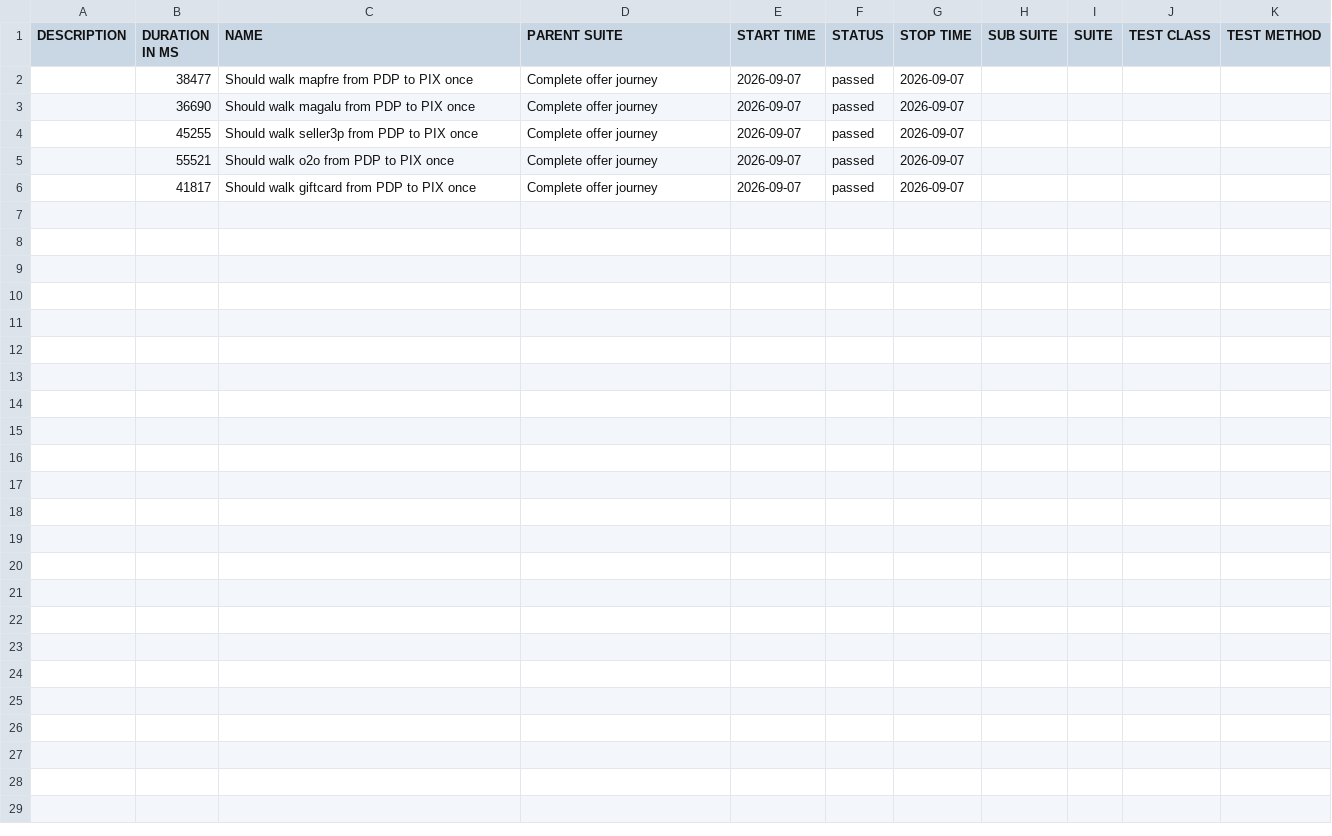
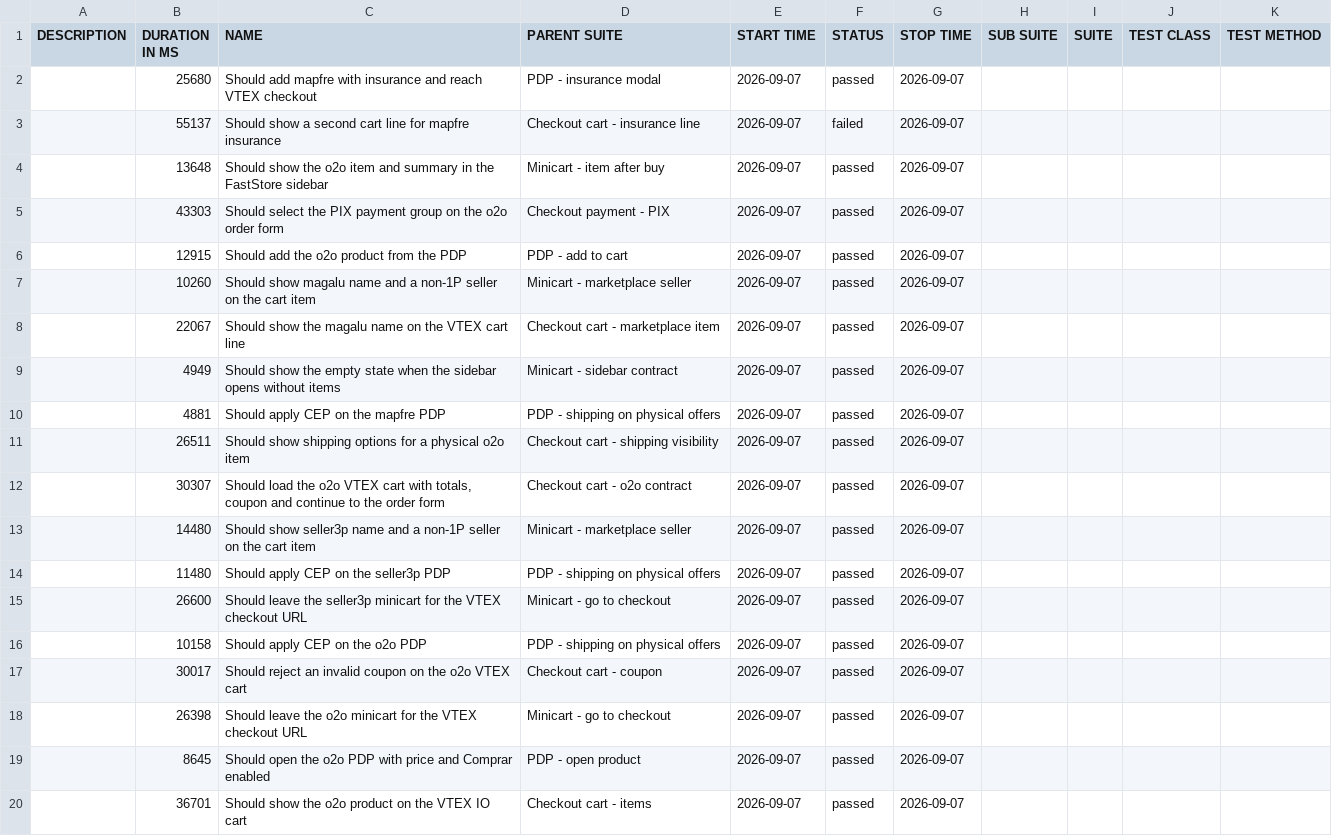
Before and after one commit to MaximusPonciano/gh-pages, a CSV file: allure-report/data/suites.csv, drawn as a sheet; only a part is shown; the diff covers the shown part only.

```diff
--- a/allure-report/data/suites.csv
+++ b/allure-report/data/suites.csv
@@ -1,6 +1,20 @@
 "DESCRIPTION","DURATION IN MS","NAME","PARENT SUITE","START TIME","STATUS","STOP TIME","SUB SUITE","SUITE","TEST CLASS","TEST METHOD"
-"","38477","Should walk mapfre from PDP to PIX once","Complete offer journey","2026-09-07","passed","2026-09-07","","","",""
-"","36690","Should walk magalu from PDP to PIX once","Complete offer journey","2026-09-07","passed","2026-09-07","","","",""
-"","45255","Should walk seller3p from PDP to PIX once","Complete offer journey","2026-09-07","passed","2026-09-07","","","",""
-"","55521","Should walk o2o from PDP to PIX once","Complete offer journey","2026-09-07","passed","2026-09-07","","","",""
-"","41817","Should walk giftcard from PDP to PIX once","Complete offer journey","2026-09-07","passed","2026-09-07","","","",""
+"","25680","Should add mapfre with insurance and reach VTEX checkout","PDP - insurance modal","2026-09-07","passed","2026-09-07","","","",""
+"","55137","Should show a second cart line for mapfre insurance","Checkout cart - insurance line","2026-09-07","failed","2026-09-07","","","",""
+"","13648","Should show the o2o item and summary in the FastStore sidebar","Minicart - item after buy","2026-09-07","passed","2026-09-07","","","",""
+"","43303","Should select the PIX payment group on the o2o order form","Checkout payment - PIX","2026-09-07","passed","2026-09-07","","","",""
+"","12915","Should add the o2o product from the PDP","PDP - add to cart","2026-09-07","passed","2026-09-07","","","",""
+"","10260","Should show magalu name and a non-1P seller on the cart item","Minicart - marketplace seller","2026-09-07","passed","2026-09-07","","","",""
+"","22067","Should show the magalu name on the VTEX cart line","Checkout cart - marketplace item","2026-09-07","passed","2026-09-07","","","",""
+"","4949","Should show the empty state when the sidebar opens without items","Minicart - sidebar contract","2026-09-07","passed","2026-09-07","","","",""
+"","4881","Should apply CEP on the mapfre PDP","PDP - shipping on physical offers","2026-09-07","passed","2026-09-07","","","",""
+"","26511","Should show shipping options for a physical o2o item","Checkout cart - shipping visibility","2026-09-07","passed","2026-09-07","","","",""
+"","30307","Should load the o2o VTEX cart with totals, coupon and continue to the order form","Checkout cart - o2o contract","2026-09-07","passed","2026-09-07","","","",""
+"","14480","Should show seller3p name and a non-1P seller on the cart item","Minicart - marketplace seller","2026-09-07","passed","2026-09-07","","","",""
+"","11480","Should apply CEP on the seller3p PDP","PDP - shipping on physical offers","2026-09-07","passed","2026-09-07","","","",""
+"","26600","Should leave the seller3p minicart for the VTEX checkout URL","Minicart - go to checkout","2026-09-07","passed","2026-09-07","","","",""
+"","10158","Should apply CEP on the o2o PDP","PDP - shipping on physical offers","2026-09-07","passed","2026-09-07","","","",""
+"","30017","Should reject an invalid coupon on the o2o VTEX cart","Checkout cart - coupon","2026-09-07","passed","2026-09-07","","","",""
+"","26398","Should leave the o2o minicart for the VTEX checkout URL","Minicart - go to checkout","2026-09-07","passed","2026-09-07","","","",""
+"","8645","Should open the o2o PDP with price and Comprar enabled","PDP - open product","2026-09-07","passed","2026-09-07","","","",""
+"","36701","Should show the o2o product on the VTEX IO cart","Checkout cart - items","2026-09-07","passed","2026-09-07","","","",""
```
Also changed, not shown: 10 added rows elsewhere in this file, 57 other files.
